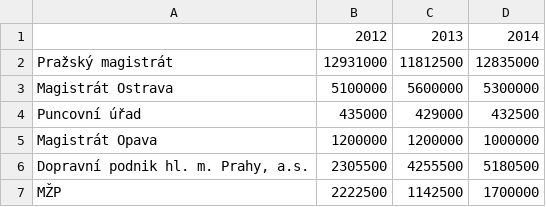
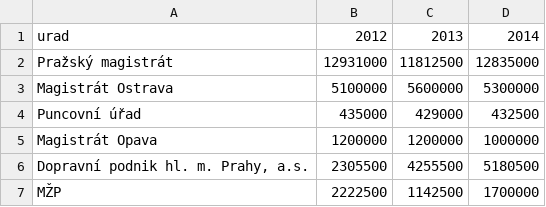
Before and after one commit to DataRozhlas/papiry, a TSV file: data/objemy.tsv, drawn as a sheet; only a part is shown; the diff names each change by its address in the sheet, - before the commit and + after, or states it on an @@ line.

```diff
--- a/data/objemy.tsv
+++ b/data/objemy.tsv
-A1: (empty)
+A1: urad
```
Also changed, not shown: 3 other files.
